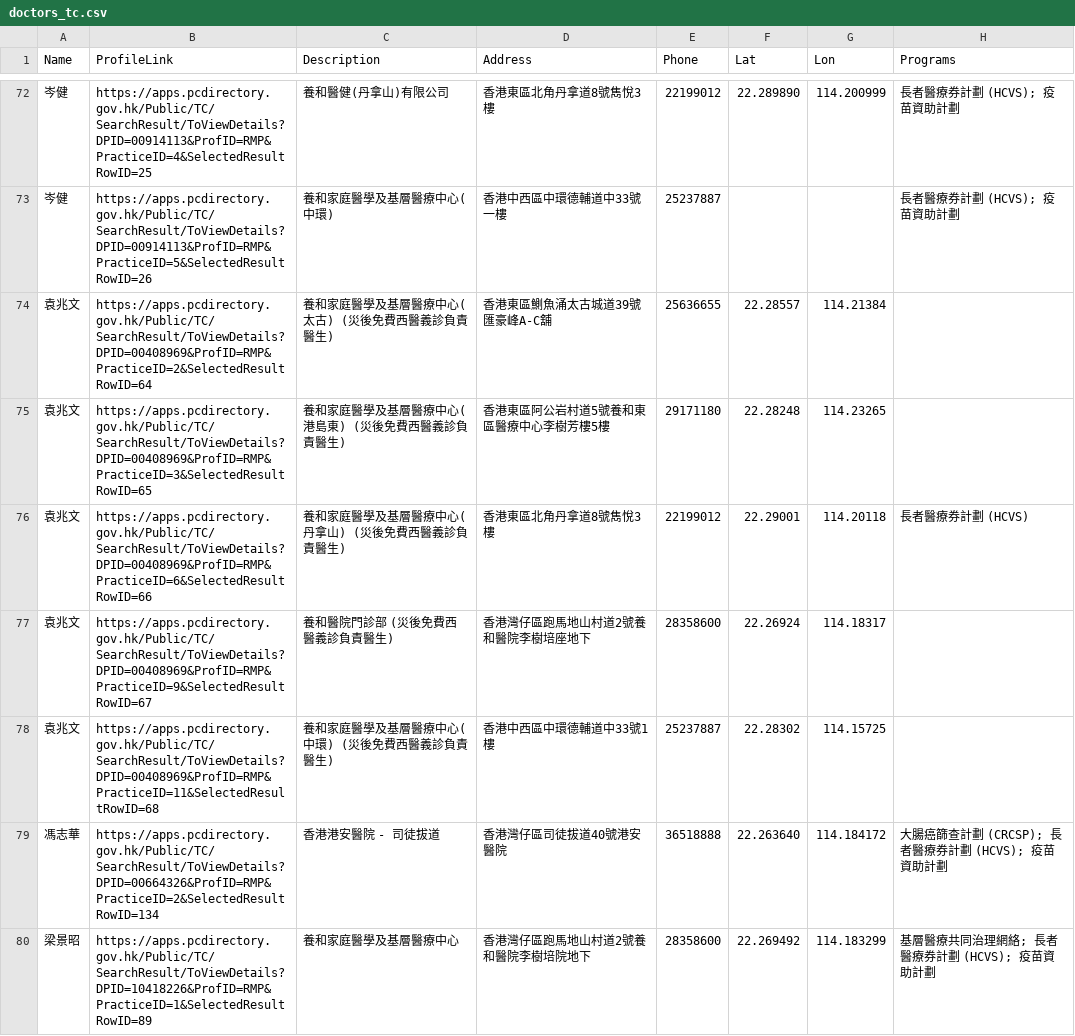
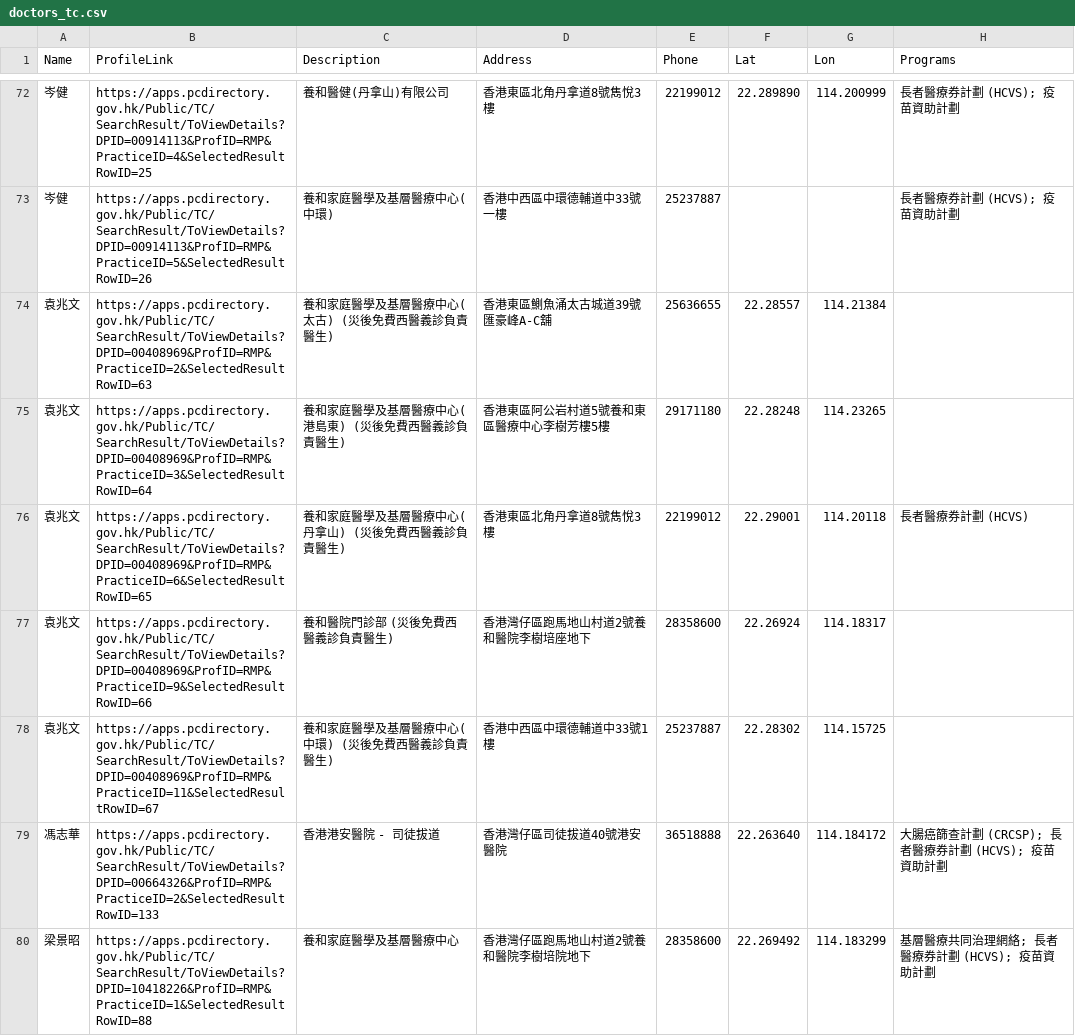
Before and after one commit to support-taipo/support-taipo.github.io, a CSV file: doctors_tc.csv, drawn as a sheet; only a part is shown, gaps mark what is left out; the diff covers the shown part only.

```diff
--- a/doctors_tc.csv
+++ b/doctors_tc.csv
@@ -73,8 +73,8 @@ Name,ProfileLink,Description,Address,Phone,Lat,Lon,Programs
 岑健,https://apps.pcdirectory.gov.hk/Public/TC/SearchResult/ToViewDetails?DPID=00914113&ProfID=RMP&PracticeID=5&SelectedResultRowID=26,養和家庭醫學及基層醫療中心(中環),香港中西區中環德輔道中33號一樓,25237887,,,長者醫療券計劃 (HCVS); 疫苗資助計劃
-袁兆文,https://apps.pcdirectory.gov.hk/Public/TC/SearchResult/ToViewDetails?DPID=00408969&ProfID=RMP&PracticeID=2&SelectedResultRowID=64,養和家庭醫學及基層醫療中心(太古) (災後免費西醫義診負責醫生),香港東區鰂魚涌太古城道39號匯豪峰A-C舖,25636655,22.28557,114.21384,
-袁兆文,https://apps.pcdirectory.gov.hk/Public/TC/SearchResult/ToViewDetails?DPID=00408969&ProfID=RMP&PracticeID=3&SelectedResultRowID=65,養和家庭醫學及基層醫療中心(港島東) (災後免費西醫義診負責醫生),香港東區阿公岩村道5號養和東區醫療中心李樹芳樓5樓,29171180,22.28248,114.23265,
-袁兆文,https://apps.pcdirectory.gov.hk/Public/TC/SearchResult/ToViewDetails?DPID=00408969&ProfID=RMP&PracticeID=6&SelectedResultRowID=66,養和家庭醫學及基層醫療中心(丹拿山) (災後免費西醫義診負責醫生),香港東區北角丹拿道8號雋悅3樓,22199012,22.29001,114.20118,長者醫療券計劃 (HCVS)
-袁兆文,https://apps.pcdirectory.gov.hk/Public/TC/SearchResult/ToViewDetails?DPID=00408969&ProfID=RMP&PracticeID=9&SelectedResultRowID=67,養和醫院門診部 (災後免費西醫義診負責醫生),香港灣仔區跑馬地山村道2號養和醫院李樹培座地下,28358600,22.26924,114.18317,
-袁兆文,https://apps.pcdirectory.gov.hk/Public/TC/SearchResult/ToViewDetails?DPID=00408969&ProfID=RMP&PracticeID=11&SelectedResultRowID=68,養和家庭醫學及基層醫療中心(中環) (災後免費西醫義診負責醫生),香港中西區中環德輔道中33號1樓,25237887,22.28302,114.15725,
-馮志華,https://apps.pcdirectory.gov.hk/Public/TC/SearchResult/ToViewDetails?DPID=00664326&ProfID=RMP&PracticeID=2&SelectedResultRowID=134,香港港安醫院 - 司徒拔道,香港灣仔區司徒拔道40號港安醫院,36518888,22.263640,114.184172,大腸癌篩查計劃 (CRCSP); 長者醫療券計劃 (HCVS); 疫苗資助計劃
-梁景昭,https://apps.pcdirectory.gov.hk/Public/TC/SearchResult/ToViewDetails?DPID=10418226&ProfID=RMP&PracticeID=1&SelectedResultRowID=89,養和家庭醫學及基層醫療中心,香港灣仔區跑馬地山村道2號養和醫院李樹培院地下,28358600,22.269492,114.183299,基層醫療共同治理網絡; 長者醫療券計劃 (HCVS); 疫苗資助計劃
+袁兆文,https://apps.pcdirectory.gov.hk/Public/TC/SearchResult/ToViewDetails?DPID=00408969&ProfID=RMP&PracticeID=2&SelectedResultRowID=63,養和家庭醫學及基層醫療中心(太古) (災後免費西醫義診負責醫生),香港東區鰂魚涌太古城道39號匯豪峰A-C舖,25636655,22.28557,114.21384,
+袁兆文,https://apps.pcdirectory.gov.hk/Public/TC/SearchResult/ToViewDetails?DPID=00408969&ProfID=RMP&PracticeID=3&SelectedResultRowID=64,養和家庭醫學及基層醫療中心(港島東) (災後免費西醫義診負責醫生),香港東區阿公岩村道5號養和東區醫療中心李樹芳樓5樓,29171180,22.28248,114.23265,
+袁兆文,https://apps.pcdirectory.gov.hk/Public/TC/SearchResult/ToViewDetails?DPID=00408969&ProfID=RMP&PracticeID=6&SelectedResultRowID=65,養和家庭醫學及基層醫療中心(丹拿山) (災後免費西醫義診負責醫生),香港東區北角丹拿道8號雋悅3樓,22199012,22.29001,114.20118,長者醫療券計劃 (HCVS)
+袁兆文,https://apps.pcdirectory.gov.hk/Public/TC/SearchResult/ToViewDetails?DPID=00408969&ProfID=RMP&PracticeID=9&SelectedResultRowID=66,養和醫院門診部 (災後免費西醫義診負責醫生),香港灣仔區跑馬地山村道2號養和醫院李樹培座地下,28358600,22.26924,114.18317,
+袁兆文,https://apps.pcdirectory.gov.hk/Public/TC/SearchResult/ToViewDetails?DPID=00408969&ProfID=RMP&PracticeID=11&SelectedResultRowID=67,養和家庭醫學及基層醫療中心(中環) (災後免費西醫義診負責醫生),香港中西區中環德輔道中33號1樓,25237887,22.28302,114.15725,
+馮志華,https://apps.pcdirectory.gov.hk/Public/TC/SearchResult/ToViewDetails?DPID=00664326&ProfID=RMP&PracticeID=2&SelectedResultRowID=133,香港港安醫院 - 司徒拔道,香港灣仔區司徒拔道40號港安醫院,36518888,22.263640,114.184172,大腸癌篩查計劃 (CRCSP); 長者醫療券計劃 (HCVS); 疫苗資助計劃
+梁景昭,https://apps.pcdirectory.gov.hk/Public/TC/SearchResult/ToViewDetails?DPID=10418226&ProfID=RMP&PracticeID=1&SelectedResultRowID=88,養和家庭醫學及基層醫療中心,香港灣仔區跑馬地山村道2號養和醫院李樹培院地下,28358600,22.269492,114.183299,基層醫療共同治理網絡; 長者醫療券計劃 (HCVS); 疫苗資助計劃
```
Also changed, not shown: 2 removed rows and 167 edited cells elsewhere in this file.
